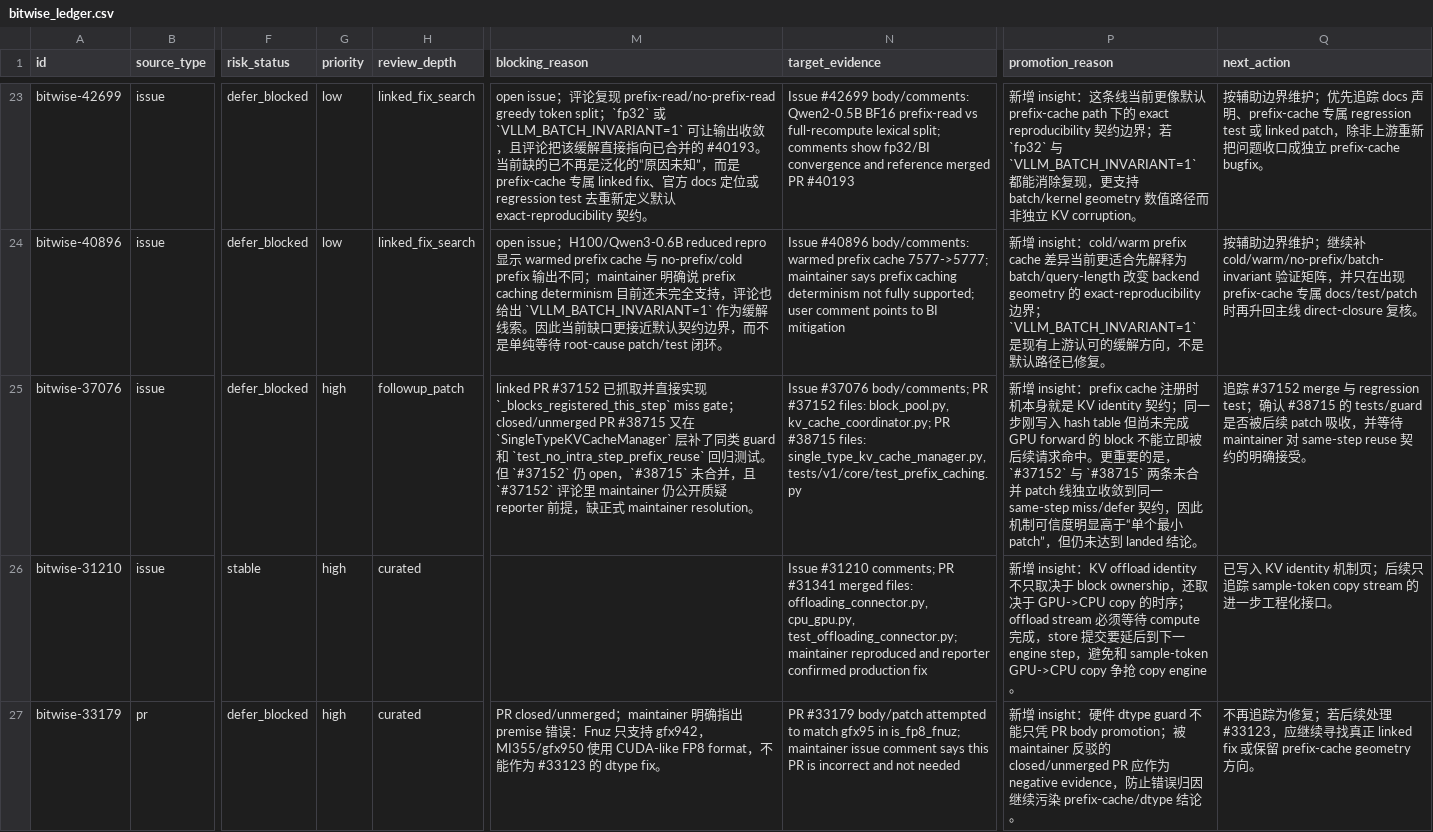
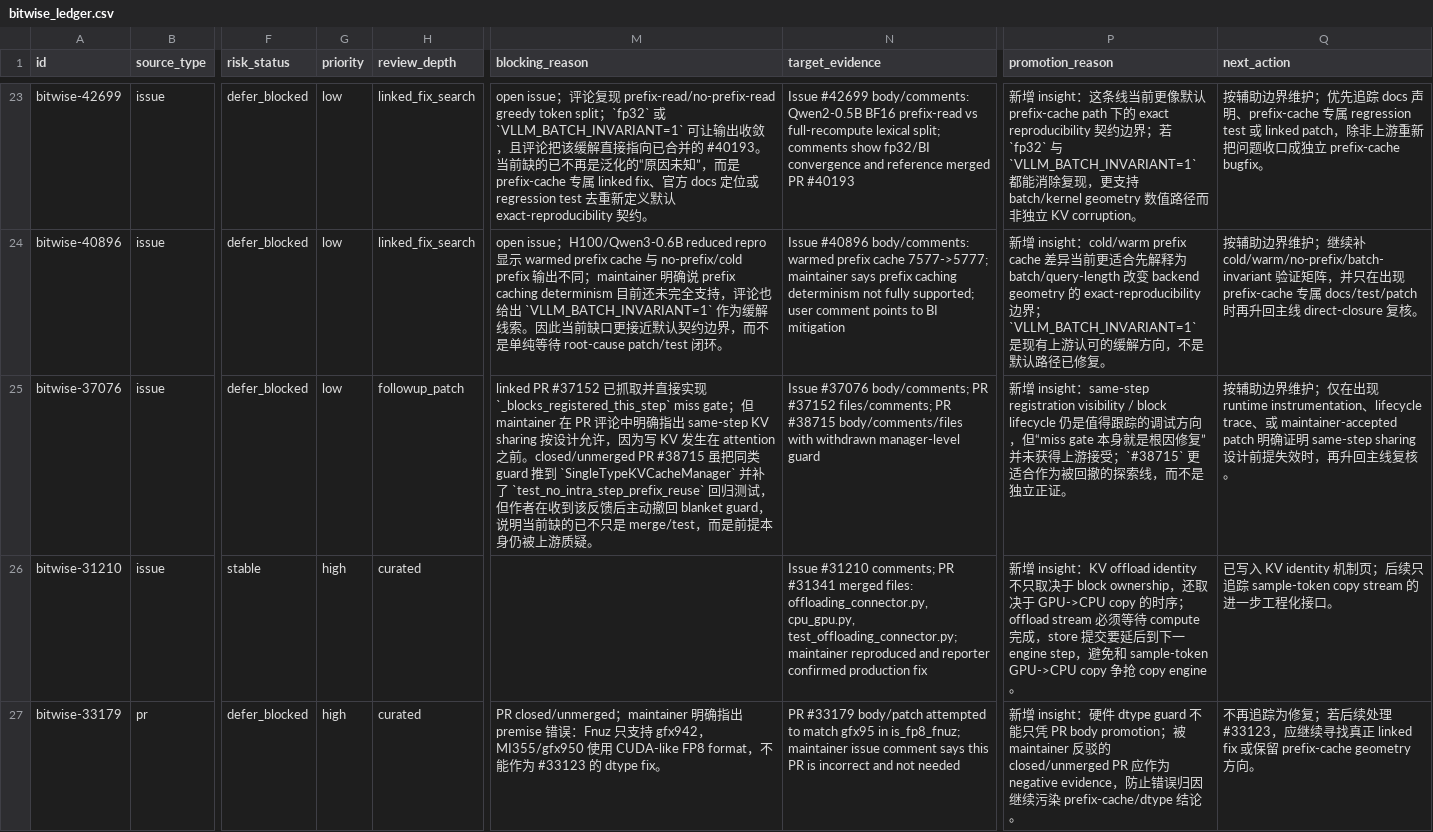
Before and after one commit to wwhhorizon/VllmWiki, a CSV file: candidates/bitwise_ledger.csv, drawn as a sheet; only a part is shown, gaps mark what is left out; the diff names each change by its address in the sheet, - before the commit and + after, or states it on an @@ line.

Commit message:
docs(bitwise): demote same-step prefix visibility to boundary

```diff
--- a/candidates/bitwise_ledger.csv
+++ b/candidates/bitwise_ledger.csv
-G25 (priority): high
+G25 (priority): low
-M25 (blocking_reason): …gate；closed/unmerged PR #38715 又在 `SingleTypeKVCacheManager` 层补了同类 guard 和 `test_no_intra_step_prefix_reuse` 回归测试。但 `#37152` 仍 open，`#38715` 未合并，且 `#37152` 评论里 maintainer 仍公开质疑 reporter 前提，缺正式 maintainer resolution。
+M25 (blocking_reason): …gate；但 maintainer 在 PR 评论中明确指出 same-step KV sharing 按设计允许，因为写 KV 发生在 attention 之前。closed/unmerged PR #38715 虽把同类 guard 推到 `SingleTypeKVCacheManager` 并补了 `test_no_intra_step_prefix_reuse` 回归测试，但作者在收到该反馈后主动撤回 blanket guard，说明当前缺的已不只是 merge/test，而是前提本身仍被上游质疑。
-N25 (target_evidence): …PR #37152 files: block_pool.py, kv_cache_coordinator.py; PR #38715 files: single_type_kv_cache_manager.py, tests/v1/core/test_prefix_caching.py
+N25 (target_evidence): …PR #37152 files/comments; PR #38715 body/comments/files with withdrawn manager-level guard
-P25 (promotion_reason): …增 insight：prefix cache 注册时机本身就是 KV identity 契约；同一步刚写入 hash table 但尚未完成 GPU forward 的 block 不能立即被后续请求命中。更重要的是，`#37152` 与 `#38715` 两条未合并 patch 线独立收敛到同一 same-step miss/defer 契约，因此机制可信度明显高于“单个最小 patch”，但仍未达到 landed 结论。
+P25 (promotion_reason): …增 insight：same-step registration visibility / block lifecycle 仍是值得跟踪的调试方向，但“miss gate 本身就是根因修复”并未获得上游接受；`#38715` 更适合作为被回撤的探索线，而不是独立正证。
-Q25 (next_action): 追踪 #37152 merge 与 regression test；确认 #38715 的 tests/guard 是否被后续 patch 吸收，并等待 maintainer 对 same-step reuse 契约的明确接受。
+Q25 (next_action): 按辅助边界维护；仅在出现 runtime instrumentation、lifecycle trace、或 maintainer-accepted patch 明确证明 same-step sharing 设计前提失效时，再升回主线复核。
```
Also changed, not shown: 3 other files.
